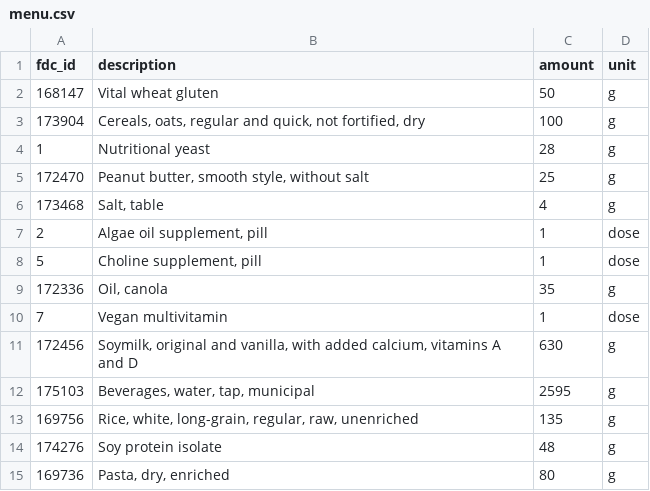
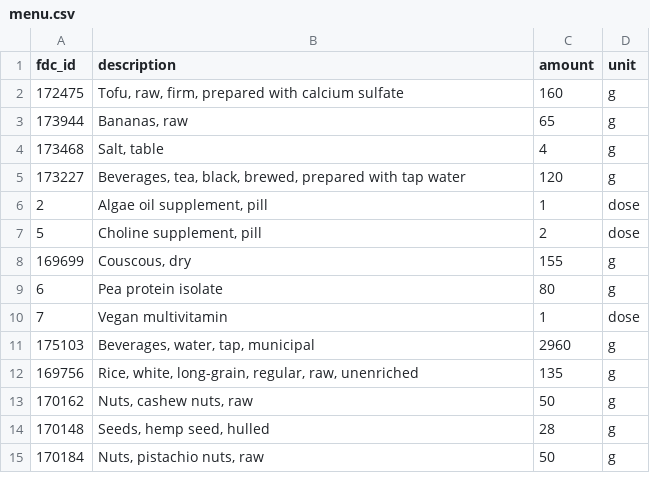
Before and after one commit to AntoineB33/food, a CSV file: DB/menu.csv, drawn as a sheet.

Commit message:
Refactor menu generation and handling of LLM-selected foods
- Enhanced the menu generation process in `0.0_get_menu_from_pool.py` to allow for menus that differ from previously saved ones, incorporating new prompts and logic for food selection.
- Introduced functionality to save and load foods specifically chosen by the LLM for menu creation, stored in `menu_foods.csv`.
- Updated `0.5_copy_pool.py` to manage the addition of foods to the food pool, ensuring that LLM-selected foods are handled correctly.
- Modified `0_run_all.py` to streamline the review process for menus, ensuring that menus are only saved as reviewed when they satisfy daily needs without issues.
- Adjusted `6.0_get_report.py` to clarify the conditions under which menus are saved and reviewed.
- Cleaned up the `common.py` file to include new constants and functions related to menu food handling.
- Removed obsolete logic related to ensuring diversity in menus based on saved ones in `solver.py`.

```diff
--- a/DB/menu.csv
+++ b/DB/menu.csv
@@ -1,15 +1,15 @@
 fdc_id,description,amount,unit
-168147,Vital wheat gluten,50,g
-173904,"Cereals, oats, regular and quick, not fortified, dry",100,g
-1,Nutritional yeast,28,g
-172470,"Peanut butter, smooth style, without salt",25,g
+172475,"Tofu, raw, firm, prepared with calcium sulfate",160,g
+173944,"Bananas, raw",65,g
 173468,"Salt, table",4,g
+173227,"Beverages, tea, black, brewed, prepared with tap water",120,g
 2,"Algae oil supplement, pill",1,dose
-5,"Choline supplement, pill",1,dose
-172336,"Oil, canola",35,g
+5,"Choline supplement, pill",2,dose
+169699,"Couscous, dry",155,g
+6,Pea protein isolate,80,g
 7,Vegan multivitamin,1,dose
-172456,"Soymilk, original and vanilla, with added calcium, vitamins A and D",630,g
-175103,"Beverages, water, tap, municipal",2595,g
+175103,"Beverages, water, tap, municipal",2960,g
 169756,"Rice, white, long-grain, regular, raw, unenriched",135,g
-174276,Soy protein isolate,48,g
-169736,"Pasta, dry, enriched",80,g
+170162,"Nuts, cashew nuts, raw",50,g
+170148,"Seeds, hemp seed, hulled",28,g
+170184,"Nuts, pistachio nuts, raw",50,g
```
Also changed, not shown: DB/food_limit.csv, DB/food_pool.csv, 13 other files.
